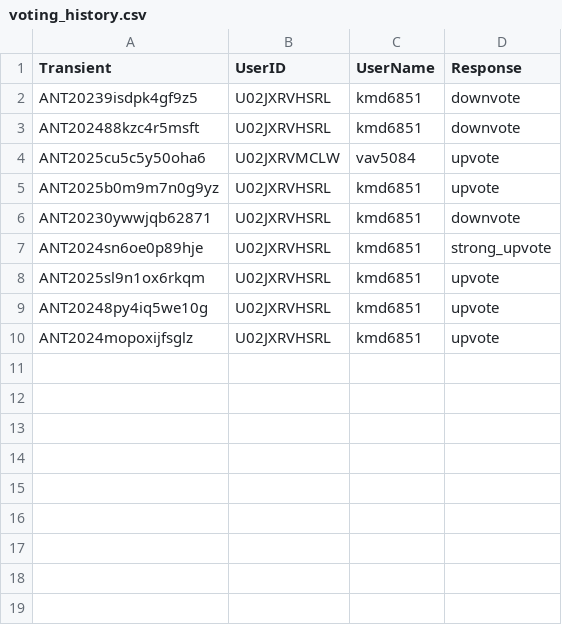
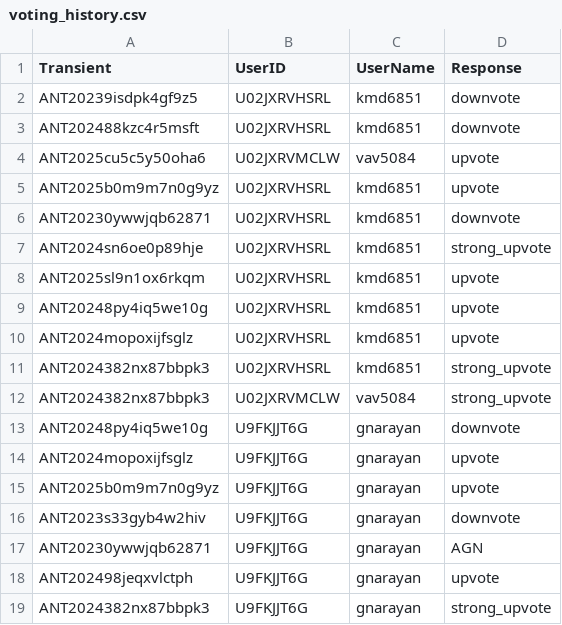
Before and after one commit to VTDA-Group/antares-filter-slackbots, a CSV file: data/LAISS_anomalies/voting_history.csv, drawn as a sheet.

```diff
--- a/data/LAISS_anomalies/voting_history.csv
+++ b/data/LAISS_anomalies/voting_history.csv
@@ -10 +10,10 @@ ANT20248py4iq5we10g,U02JXRVHSRL,kmd6851,upvote
 ANT2024mopoxijfsglz,U02JXRVHSRL,kmd6851,upvote
+ANT2024382nx87bbpk3,U02JXRVHSRL,kmd6851,strong_upvote
+ANT2024382nx87bbpk3,U02JXRVMCLW,vav5084,strong_upvote
+ANT20248py4iq5we10g,U9FKJJT6G,gnarayan,downvote
+ANT2024mopoxijfsglz,U9FKJJT6G,gnarayan,upvote
+ANT2025b0m9m7n0g9yz,U9FKJJT6G,gnarayan,upvote
+ANT2023s33gyb4w2hiv,U9FKJJT6G,gnarayan,downvote
+ANT20230ywwjqb62871,U9FKJJT6G,gnarayan,AGN
+ANT202498jeqxvlctph,U9FKJJT6G,gnarayan,upvote
+ANT2024382nx87bbpk3,U9FKJJT6G,gnarayan,strong_upvote
```
Also changed, not shown: data/superphot-plus-bright/voting_history.csv, data/superphot-plus/voting_history.csv.
